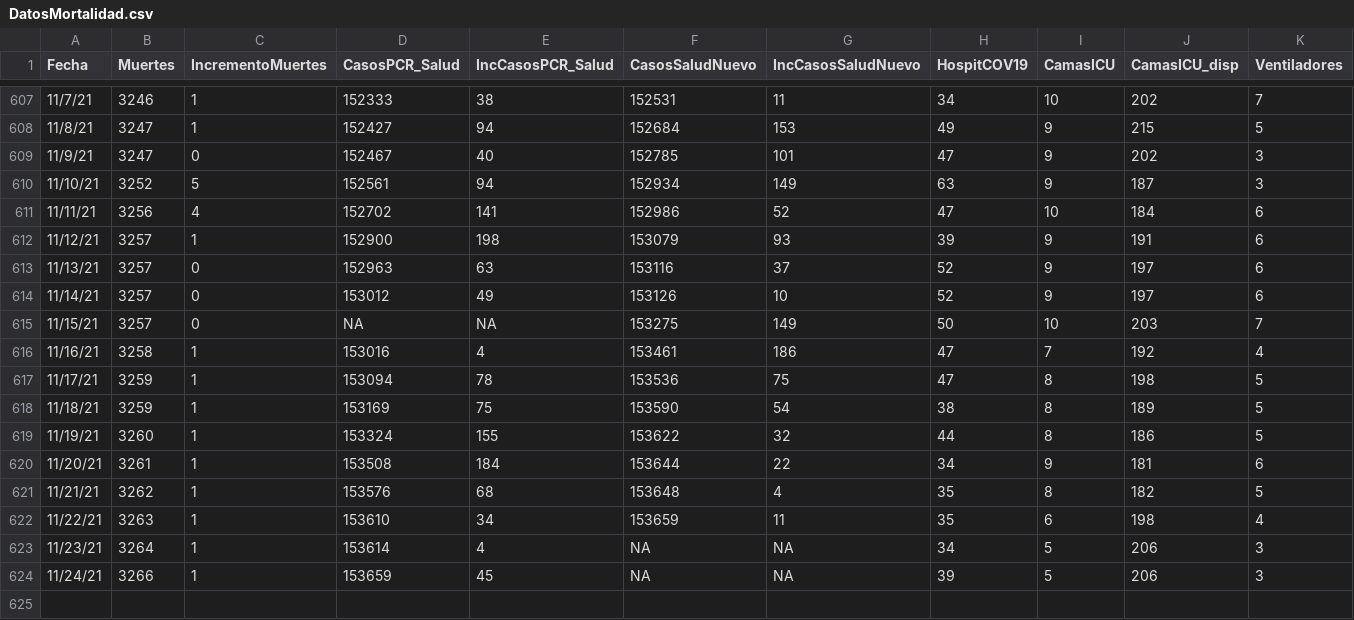
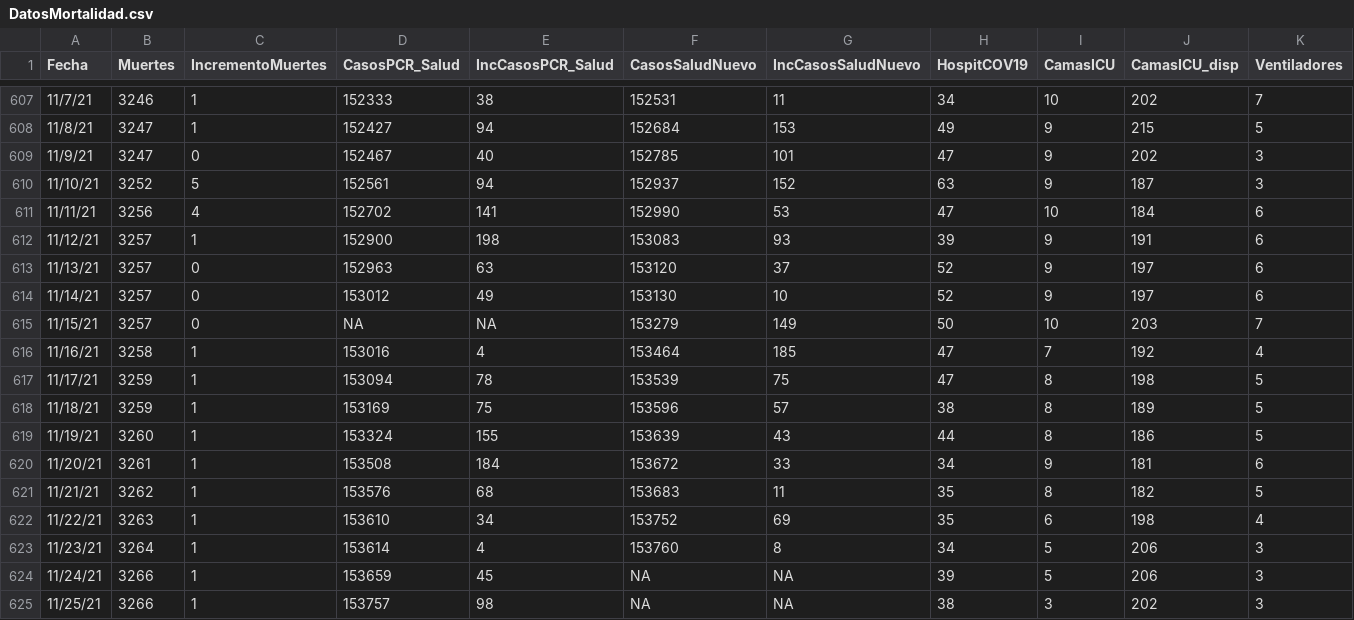
Before and after one commit to rafalab/covidpr, a CSV file: data/DatosMortalidad.csv, drawn as a sheet; only a part is shown, gaps mark what is left out; rows hold the shown columns only; the diff names each change by its address in the sheet, - before the commit and + after, or states it on an @@ line.

Commit message:
Actualizando datos de hospitalizaciones

```diff
--- a/data/DatosMortalidad.csv
+++ b/data/DatosMortalidad.csv
-F610 (CasosSaludNuevo): 152934
+F610 (CasosSaludNuevo): 152937
-G610 (IncCasosSaludNuevo): 149
+G610 (IncCasosSaludNuevo): 152
-F611 (CasosSaludNuevo): 152986
+F611 (CasosSaludNuevo): 152990
-G611 (IncCasosSaludNuevo): 52
+G611 (IncCasosSaludNuevo): 53
-F612 (CasosSaludNuevo): 153079
+F612 (CasosSaludNuevo): 153083
-F613 (CasosSaludNuevo): 153116
+F613 (CasosSaludNuevo): 153120
-F614 (CasosSaludNuevo): 153126
+F614 (CasosSaludNuevo): 153130
-F615 (CasosSaludNuevo): 153275
+F615 (CasosSaludNuevo): 153279
-F616 (CasosSaludNuevo): 153461
+F616 (CasosSaludNuevo): 153464
-G616 (IncCasosSaludNuevo): 186
+G616 (IncCasosSaludNuevo): 185
-F617 (CasosSaludNuevo): 153536
+F617 (CasosSaludNuevo): 153539
-F618 (CasosSaludNuevo): 153590
+F618 (CasosSaludNuevo): 153596
-G618 (IncCasosSaludNuevo): 54
+G618 (IncCasosSaludNuevo): 57
-F619 (CasosSaludNuevo): 153622
+F619 (CasosSaludNuevo): 153639
-G619 (IncCasosSaludNuevo): 32
+G619 (IncCasosSaludNuevo): 43
-F620 (CasosSaludNuevo): 153644
+F620 (CasosSaludNuevo): 153672
-G620 (IncCasosSaludNuevo): 22
+G620 (IncCasosSaludNuevo): 33
-F621 (CasosSaludNuevo): 153648
+F621 (CasosSaludNuevo): 153683
-G621 (IncCasosSaludNuevo): 4
+G621 (IncCasosSaludNuevo): 11
-F622 (CasosSaludNuevo): 153659
+F622 (CasosSaludNuevo): 153752
-G622 (IncCasosSaludNuevo): 11
+G622 (IncCasosSaludNuevo): 69
-F623 (CasosSaludNuevo): NA
+F623 (CasosSaludNuevo): 153760
-G623 (IncCasosSaludNuevo): NA
+G623 (IncCasosSaludNuevo): 8
+row 625: 11/25/21 | 3266 | 1 | 153757 | 98 | NA | NA | 38 | 3 | 202 | 3
```
